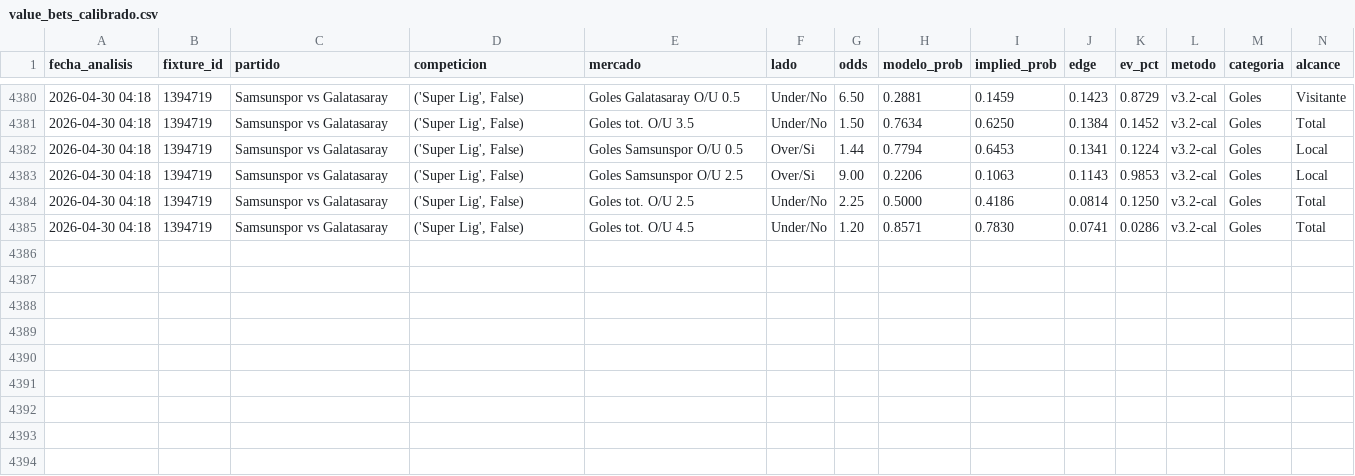
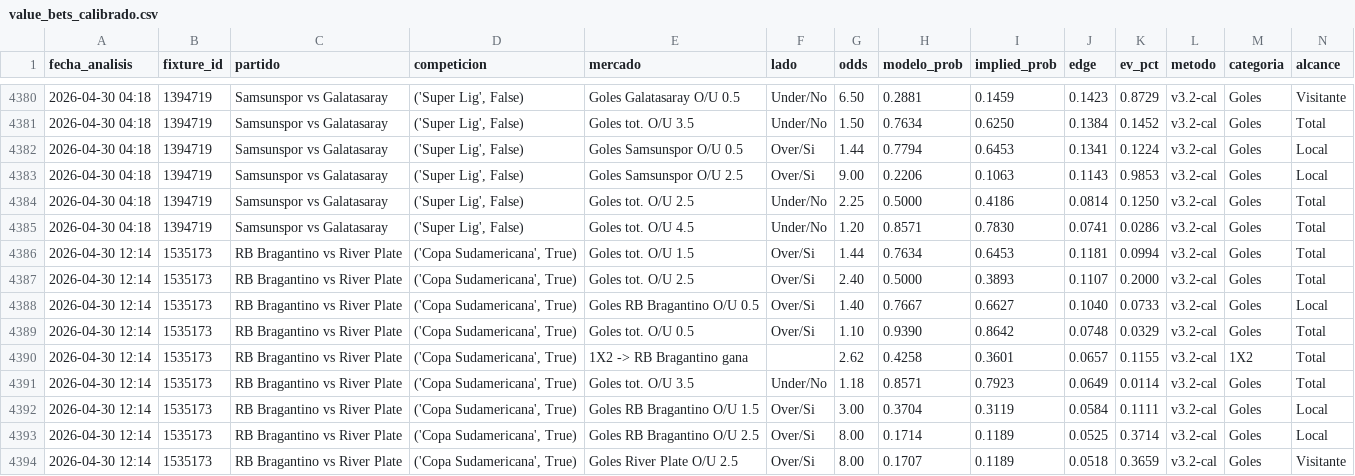
Before and after one commit to MatiasDas223/ApuestasDepo, a CSV file: data/apuestas/value_bets_calibrado.csv, drawn as a sheet; only a part is shown, gaps mark what is left out; rows hold the shown columns only; the diff names each change by its address in the sheet, - before the commit and + after, or states it on an @@ line.

```diff
--- a/data/apuestas/value_bets_calibrado.csv
+++ b/data/apuestas/value_bets_calibrado.csv
+row 4386: 2026-04-30 12:14 | 1535173 | RB Bragantino vs River Plate | ('Copa Sudamericana', True) | Goles tot. O/U 1.5 | Over/Si | 1.44 | 0.7634 | 0.6453 | 0.1181 | 0.0994 | v3.2-cal | Goles | Total
+row 4387: 2026-04-30 12:14 | 1535173 | RB Bragantino vs River Plate | ('Copa Sudamericana', True) | Goles tot. O/U 2.5 | Over/Si | 2.40 | 0.5000 | 0.3893 | 0.1107 | 0.2000 | v3.2-cal | Goles | Total
+row 4388: 2026-04-30 12:14 | 1535173 | RB Bragantino vs River Plate | ('Copa Sudamericana', True) | Goles RB Bragantino O/U 0.5 | Over/Si | 1.40 | 0.7667 | 0.6627 | 0.1040 | 0.0733 | v3.2-cal | Goles | Local
+row 4389: 2026-04-30 12:14 | 1535173 | RB Bragantino vs River Plate | ('Copa Sudamericana', True) | Goles tot. O/U 0.5 | Over/Si | 1.10 | 0.9390 | 0.8642 | 0.0748 | 0.0329 | v3.2-cal | Goles | Total
+row 4390: 2026-04-30 12:14 | 1535173 | RB Bragantino vs River Plate | ('Copa Sudamericana', True) | 1X2 -> RB Bragantino gana |  | 2.62 | 0.4258 | 0.3601 | 0.0657 | 0.1155 | v3.2-cal | 1X2 | Total
+row 4391: 2026-04-30 12:14 | 1535173 | RB Bragantino vs River Plate | ('Copa Sudamericana', True) | Goles tot. O/U 3.5 | Under/No | 1.18 | 0.8571 | 0.7923 | 0.0649 | 0.0114 | v3.2-cal | Goles | Total
+row 4392: 2026-04-30 12:14 | 1535173 | RB Bragantino vs River Plate | ('Copa Sudamericana', True) | Goles RB Bragantino O/U 1.5 | Over/Si | 3.00 | 0.3704 | 0.3119 | 0.0584 | 0.1111 | v3.2-cal | Goles | Local
+row 4393: 2026-04-30 12:14 | 1535173 | RB Bragantino vs River Plate | ('Copa Sudamericana', True) | Goles RB Bragantino O/U 2.5 | Over/Si | 8.00 | 0.1714 | 0.1189 | 0.0525 | 0.3714 | v3.2-cal | Goles | Local
+row 4394: 2026-04-30 12:14 | 1535173 | RB Bragantino vs River Plate | ('Copa Sudamericana', True) | Goles River Plate O/U 2.5 | Over/Si | 8.00 | 0.1707 | 0.1189 | 0.0518 | 0.3659 | v3.2-cal | Goles | Visitante
```
Also changed, not shown: data/apuestas/value_bets.csv, data/apuestas/value_bets_v33ref.csv, 20 other files.
